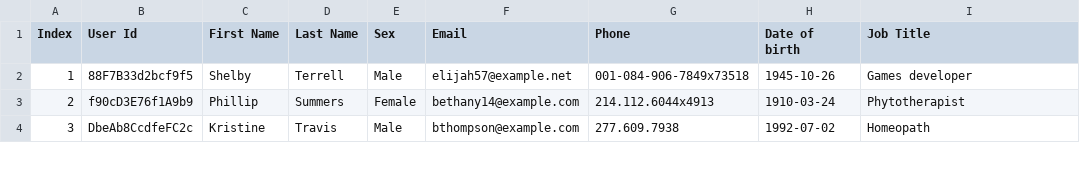
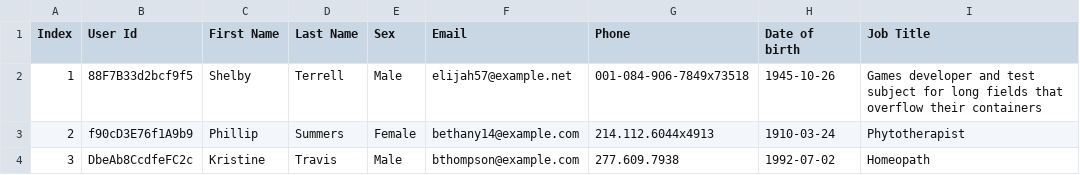
Before and after one commit to AVAnnotate/admin-client, a CSV file: data/people-100.csv, drawn as a sheet; only a part is shown.

```diff
--- a/data/people-100.csv
+++ b/data/people-100.csv
@@ -1,3 +1,3 @@
 Index,User Id,First Name,Last Name,Sex,Email,Phone,Date of birth,Job Title
-1,88F7B33d2bcf9f5,Shelby,Terrell,Male,elijah57@example.net,001-084-906-7849x73518,1945-10-26,Games developer
+1,88F7B33d2bcf9f5,Shelby,Terrell,Male,elijah57@example.net,001-084-906-7849x73518,1945-10-26,Games developer and test subject for long fields that overflow their containers
 2,f90cD3E76f1A9b9,Phillip,Summers,Female,bethany14@example.com,214.112.6044x4913,1910-03-24,Phytotherapist
```
Also changed, not shown: 26 other files.
